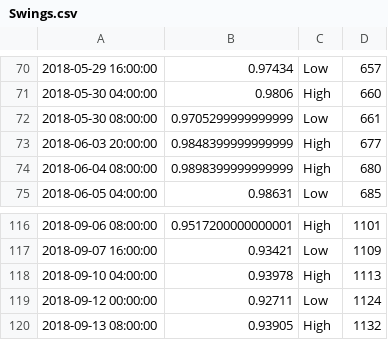
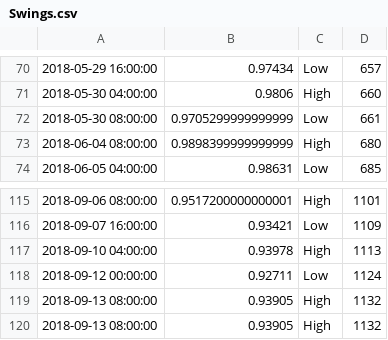
Before and after one commit to Wkemery/ElliotWaveAnalysis, a CSV file: Swings.csv, drawn as a sheet; only a part is shown, gaps mark what is left out.

Commit message:
Yup update_swings is working

```diff
--- a/Swings.csv
+++ b/Swings.csv
@@ -72,3 +72,2 @@
 2018-05-30 08:00:00,0.9705299999999999,Low,661
-2018-06-03 20:00:00,0.9848399999999999,High,677
 2018-06-04 08:00:00,0.9898399999999999,High,680
@@ -119,2 +118,3 @@
 2018-09-12 00:00:00,0.92711,Low,1124
+2018-09-13 08:00:00,0.93905,High,1132
 2018-09-13 08:00:00,0.93905,High,1132
```
Also changed, not shown: 4 other files.
